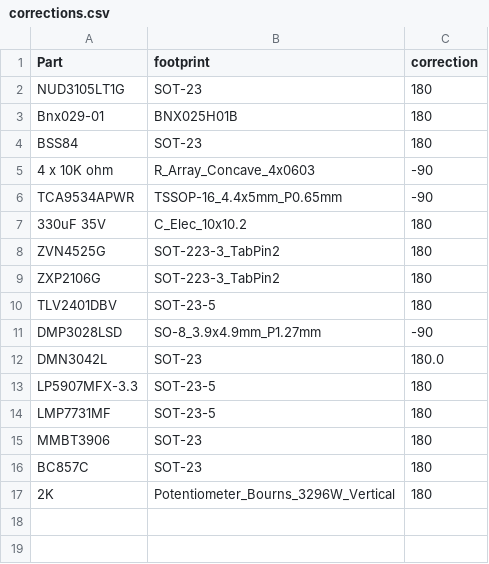
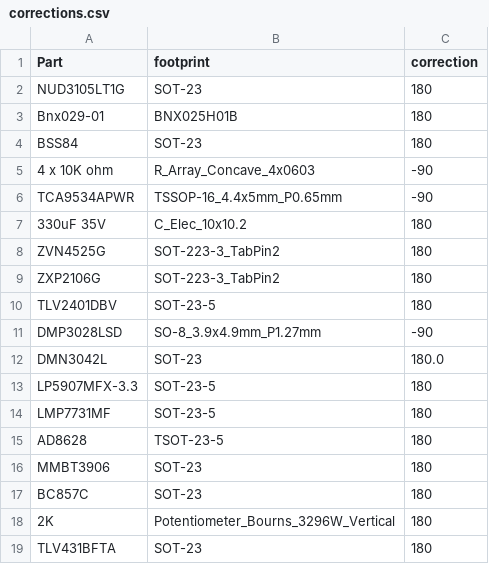
Before and after one commit to saewoonam/svelte-jlc-pos-tweaker, a CSV file: build/corrections.csv, drawn as a sheet; the diff names each change by its address in the sheet, - before the commit and + after, or states it on an @@ line.

Commit message:
add parts to corrections

```diff
--- a/build/corrections.csv
+++ b/build/corrections.csv
+row 15: AD8628 | TSOT-23-5 | 180
+row 19: TLV431BFTA | SOT-23 | 180
```
Also changed, not shown: public/corrections.csv.
